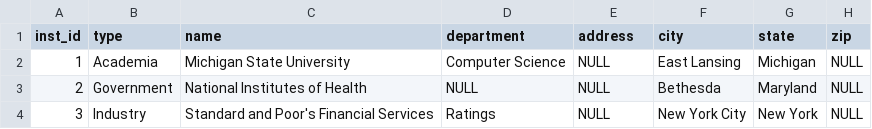
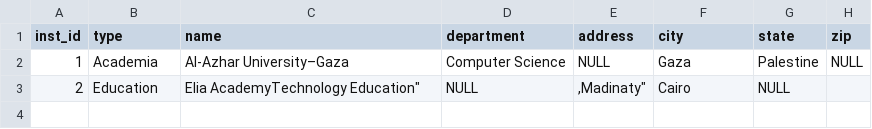
Before and after one commit to AUC-SPOCS-AI-AGENTS/ai-agents, a CSV file: homework 0/flask_app/database/initial_data/institutions.csv, drawn as a sheet.

```diff
--- a/homework 0/flask_app/database/initial_data/institutions.csv
+++ b/homework 0/flask_app/database/initial_data/institutions.csv
@@ -1,4 +1,3 @@
 "inst_id","type","name","department","address","city","state","zip"
-"1","Academia","Michigan State University","Computer Science",NULL,"East Lansing","Michigan",NULL
-"2","Government","National Institutes of Health",NULL,NULL,"Bethesda","Maryland",NULL
-"3","Industry","Standard and Poor's Financial Services","Ratings",NULL,"New York City","New York",NULL
+"1","Academia","Al-Azhar University–Gaza","Computer Science",NULL,"Gaza","Palestine",NULL
+"2","Education","Elia Academy"Technology Education",NULL,","Madinaty","Cairo",NULL
```
Also changed, not shown: homework 0/flask_app/database/initial_data/positions.csv, 9 other files.
